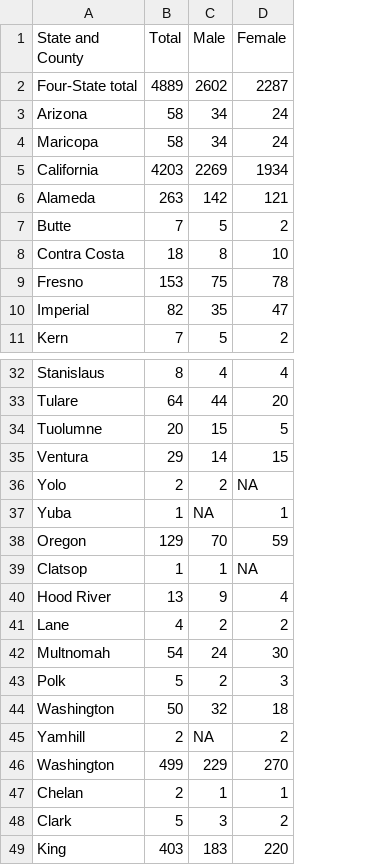
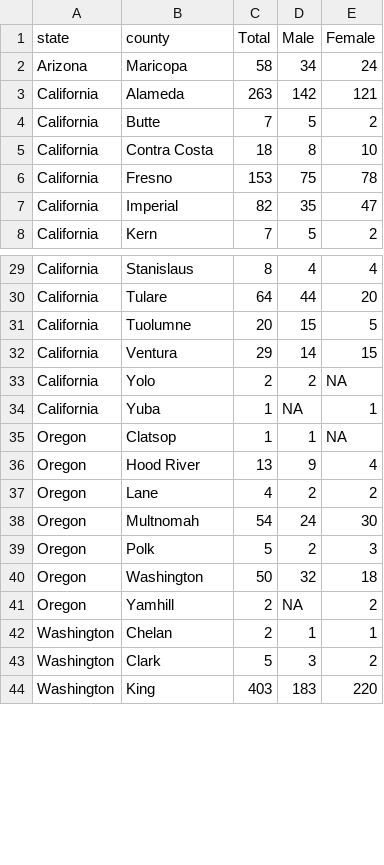
Before and after one commit to dyasui/internee_outcomes, a CSV file: data/WDC-voluntary-migration.csv, drawn as a sheet; only a part is shown, gaps mark what is left out; removed rows and columns are numbered as before the commit, all else as after; the diff names each change by its address in the sheet, - before the commit and + after, or states it on an @@ line.

Commit message:
edited voluntary migration csv

```diff
--- a/data/WDC-voluntary-migration.csv
+++ b/data/WDC-voluntary-migration.csv
+column A (state), rows 2-8: Arizona | California | California | California | California | California | California; rows 29-44: California | California | California | California | California | California | Oregon | Oregon | Oregon | Oregon | Oregon | Oregon | Oregon | Washington | Washington | Washington
-B1: State and County
+B1: county
-row 2: Four-State total | 4889 | 2602 | 2287
-row 3: Arizona | 58 | 34 | 24
-row 5: California | 4203 | 2269 | 1934
-row 38: Oregon | 129 | 70 | 59
-row 46: Washington | 499 | 229 | 270
```
Also changed, not shown: 1 other file.
